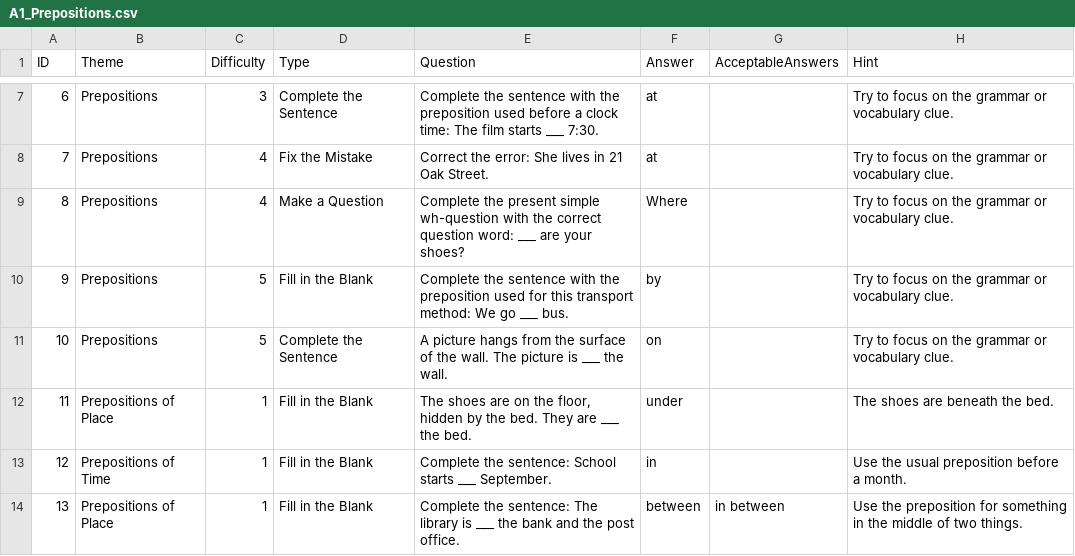
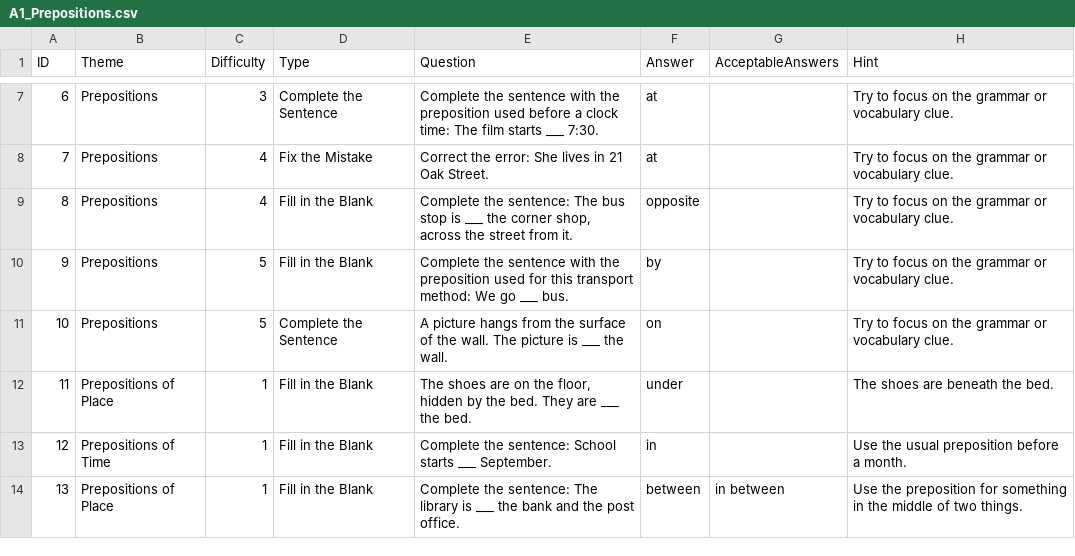
Before and after one commit to stephenfagen/english-quest, a CSV file: A1_Prepositions.csv, drawn as a sheet; only a part is shown, gaps mark what is left out.

Commit message:
Review and correct question pack prompts and answers

```diff
--- a/A1_Prepositions.csv
+++ b/A1_Prepositions.csv
@@ -8,3 +8,3 @@
 7,Prepositions,4,Fix the Mistake,Correct the error: She lives in 21 Oak Street.,at,,Try to focus on the grammar or vocabulary clue.
-8,Prepositions,4,Make a Question,Complete the present simple wh-question with the correct question word: ___ are your shoes?,Where,,Try to focus on the grammar or vocabulary clue.
+8,Prepositions,4,Fill in the Blank,"Complete the sentence: The bus stop is ___ the corner shop, across the street from it.",opposite,,Try to focus on the grammar or vocabulary clue.
 9,Prepositions,5,Fill in the Blank,Complete the sentence with the preposition used for this transport method: We go ___ bus.,by,,Try to focus on the grammar or vocabulary clue.
```
